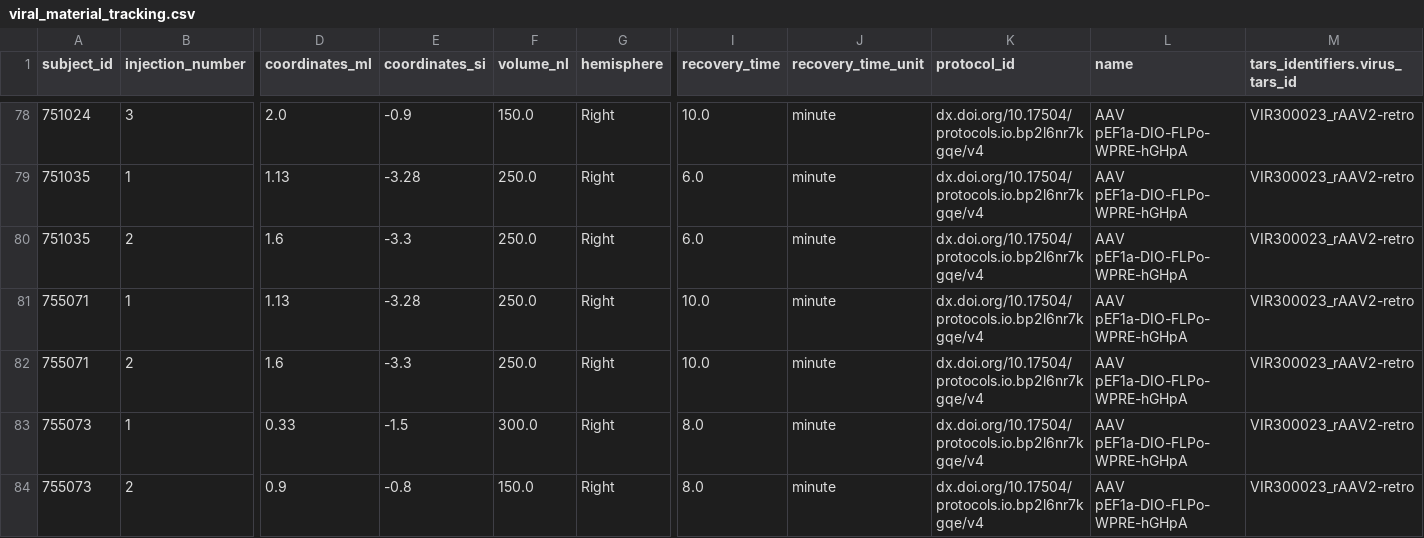
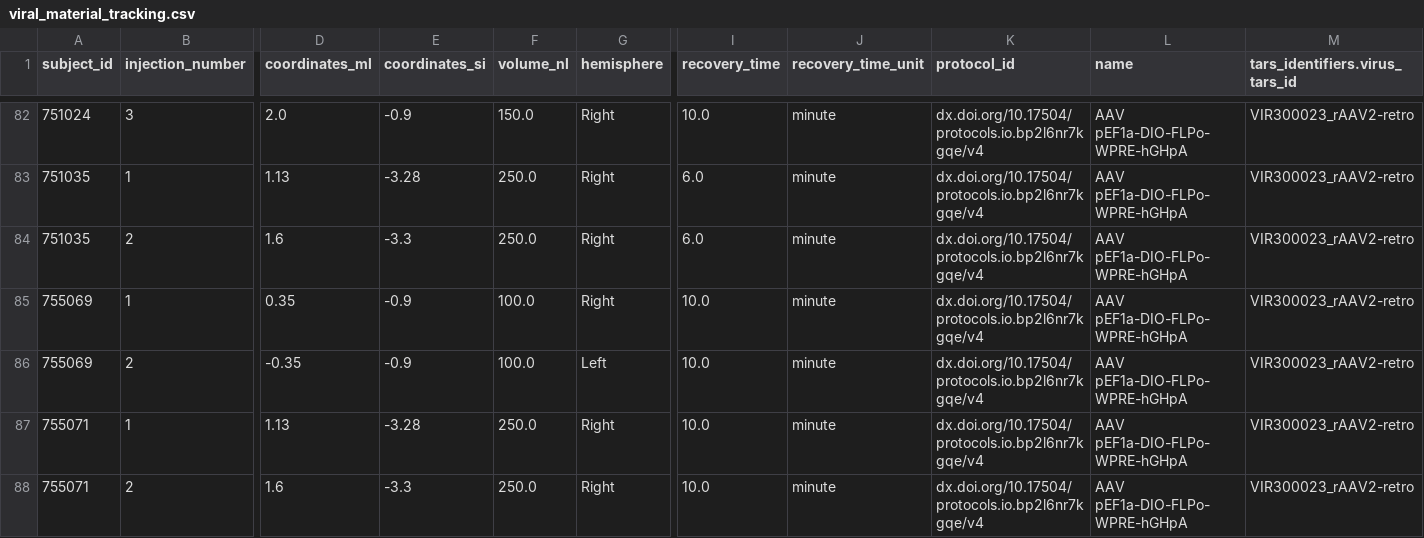
Before and after one commit to dougollerenshaw/aind-workbench, a CSV file: projects/patchseq_metadata/viral_material_tracking.csv, drawn as a sheet; only a part is shown, gaps mark what is left out; the shorter side is filled out with more unchanged rows; rows hold the shown columns only; the diff covers the shown part only; the diff names each change by its address in the sheet, - before the commit and + after, or states it on an @@ line.

Commit message:
dealing with missing injection coords

```diff
--- a/projects/patchseq_metadata/viral_material_tracking.csv
+++ b/projects/patchseq_metadata/viral_material_tracking.csv
+row 85: 755069 | 1 | 0.35 | -0.9 | 100.0 | Right | 10.0 | minute | dx.doi.org/10.17504/protocols.io.bp2l6nr7kgqe/v4 | AAV pEF1a-DIO-FLPo-WPRE-hGHpA | VIR300023_rAAV2-retro
+row 86: 755069 | 2 | -0.35 | -0.9 | 100.0 | Left | 10.0 | minute | dx.doi.org/10.17504/protocols.io.bp2l6nr7kgqe/v4 | AAV pEF1a-DIO-FLPo-WPRE-hGHpA | VIR300023_rAAV2-retro
```
Also changed, not shown: 8 added rows elsewhere in this file, 6 other files.
